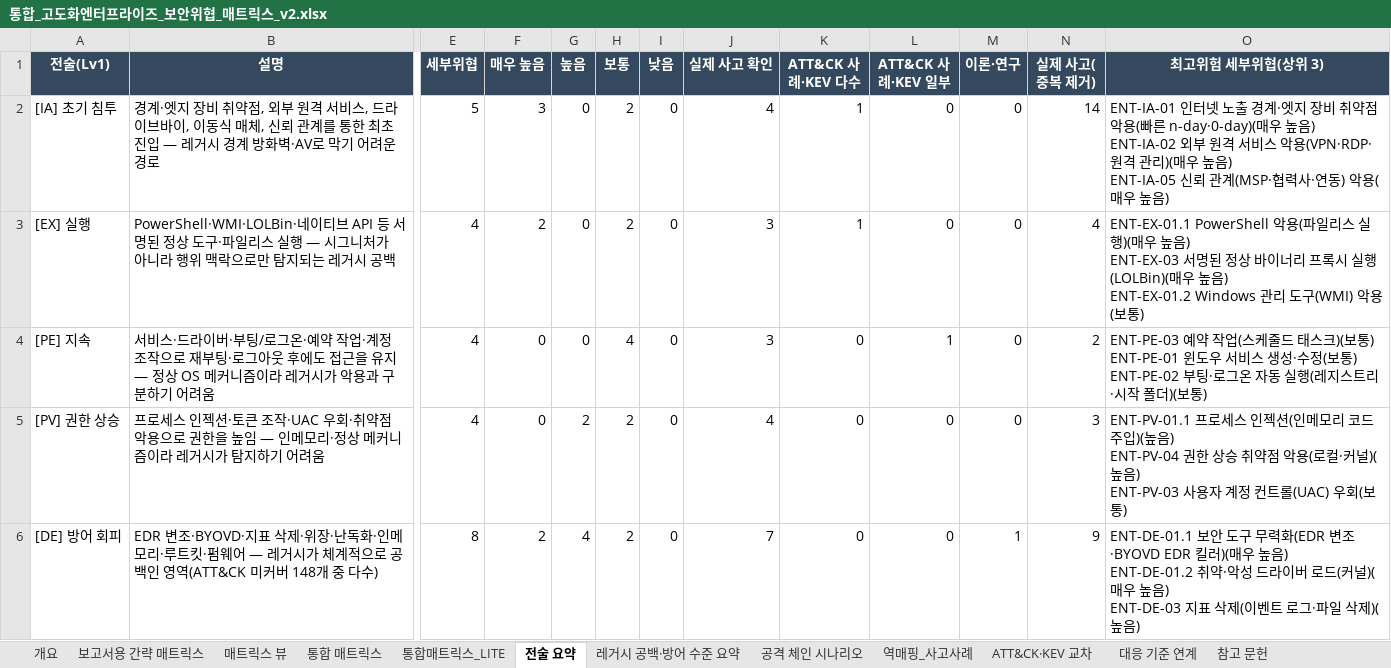
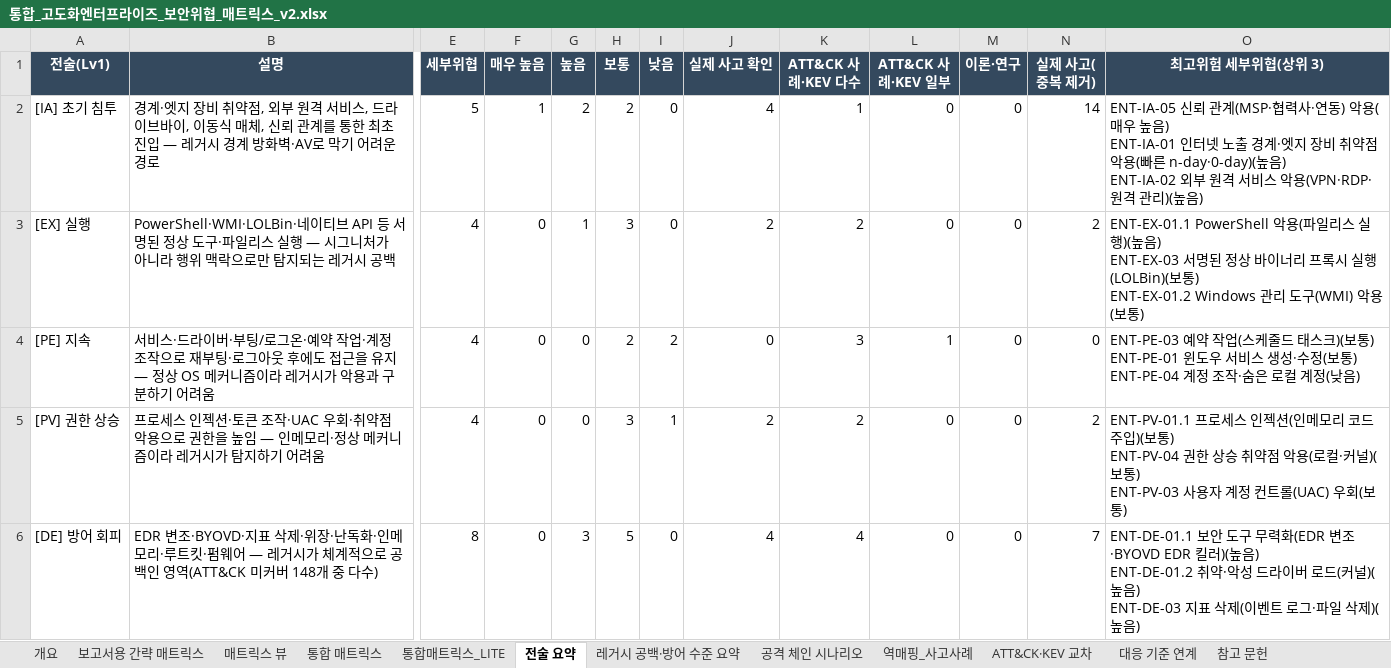
Before and after one commit to donggil-kim/test_2026, an Excel workbook: enterprise/output/통합_고도화엔터프라이즈_보안위협_매트릭스_v2.xlsx, sheet 전술 요약, drawn as a sheet; only a part is shown, gaps mark what is left out; values as stored, in another font and other column widths than the file's, no borders; ↵ is a line break in a cell; the diff covers the shown part only; the diff names each change by its address in the sheet, - before the commit and + after, or states it on an @@ line.

```diff
--- a/enterprise/output/통합_고도화엔터프라이즈_보안위협_매트릭스_v2.xlsx (sheet 전술 요약)
+++ b/enterprise/output/통합_고도화엔터프라이즈_보안위협_매트릭스_v2.xlsx (sheet 전술 요약)
-F2 (매우 높음): 3
+F2 (매우 높음): 1
-G2 (높음): 0
+G2 (높음): 2
-O2 (최고위험 세부위협(상위 3)): ENT-IA-01 인터넷 노출 경계·엣지 장비 취약점 악용(빠른 n-day·0-day)(매우 높음) ↵ ENT-IA-02 외부 원격 서비스 악용(VPN·RDP·원격 관리)(매우 높음) ↵ ENT-IA-05 신뢰 관계(MSP·협력사·연동) 악용(매우 높음)
+O2 (최고위험 세부위협(상위 3)): ENT-IA-05 신뢰 관계(MSP·협력사·연동) 악용(매우 높음) ↵ ENT-IA-01 인터넷 노출 경계·엣지 장비 취약점 악용(빠른 n-day·0-day)(높음) ↵ ENT-IA-02 외부 원격 서비스 악용(VPN·RDP·원격 관리)(높음)
-F3 (매우 높음): 2
+F3 (매우 높음): 0
-G3 (높음): 0
+G3 (높음): 1
-H3 (보통): 2
+H3 (보통): 3
-J3 (실제 사고 확인): 3
+J3 (실제 사고 확인): 2
-K3 (ATT&CK 사례·KEV 다수): 1
+K3 (ATT&CK 사례·KEV 다수): 2
-N3 (실제 사고(중복 제거)): 4
+N3 (실제 사고(중복 제거)): 2
-O3 (최고위험 세부위협(상위 3)): …실행)(매우 높음) ↵ ENT-EX-03 서명된 정상 바이너리 프록시 실행(LOLBin)(매우 높음) ↵ ENT-EX-01.2 Windows 관…
+O3 (최고위험 세부위협(상위 3)): …실행)(높음) ↵ ENT-EX-03 서명된 정상 바이너리 프록시 실행(LOLBin)(보통) ↵ ENT-EX-01.2 Windows 관…
-H4 (보통): 4
+H4 (보통): 2
-I4 (낮음): 0
+I4 (낮음): 2
-J4 (실제 사고 확인): 3
+J4 (실제 사고 확인): 0
-K4 (ATT&CK 사례·KEV 다수): 0
+K4 (ATT&CK 사례·KEV 다수): 3
-N4 (실제 사고(중복 제거)): 2
+N4 (실제 사고(중복 제거)): 0
-O4 (최고위험 세부위협(상위 3)): …(보통) ↵ ENT-PE-02 부팅·로그온 자동 실행(레지스트리·시작 폴더)(보통)
+O4 (최고위험 세부위협(상위 3)): …(보통) ↵ ENT-PE-04 계정 조작·숨은 로컬 계정(낮음)
-G5 (높음): 2
+G5 (높음): 0
-H5 (보통): 2
+H5 (보통): 3
-I5 (낮음): 0
+I5 (낮음): 1
-J5 (실제 사고 확인): 4
+J5 (실제 사고 확인): 2
-K5 (ATT&CK 사례·KEV 다수): 0
+K5 (ATT&CK 사례·KEV 다수): 2
-N5 (실제 사고(중복 제거)): 3
+N5 (실제 사고(중복 제거)): 2
-O5 (최고위험 세부위협(상위 3)): …주입)(높음) ↵ ENT-PV-04 권한 상승 취약점 악용(로컬·커널)(높음) ↵ ENT-PV-03 사용…
+O5 (최고위험 세부위협(상위 3)): …주입)(보통) ↵ ENT-PV-04 권한 상승 취약점 악용(로컬·커널)(보통) ↵ ENT-PV-03 사용…
-F6 (매우 높음): 2
+F6 (매우 높음): 0
-G6 (높음): 4
+G6 (높음): 3
-H6 (보통): 2
+H6 (보통): 5
-J6 (실제 사고 확인): 7
+J6 (실제 사고 확인): 4
-K6 (ATT&CK 사례·KEV 다수): 0
+K6 (ATT&CK 사례·KEV 다수): 4
-M6 (이론·연구): 1
+M6 (이론·연구): 0
-N6 (실제 사고(중복 제거)): 9
+N6 (실제 사고(중복 제거)): 7
-O6 (최고위험 세부위협(상위 3)): …EDR 킬러)(매우 높음) ↵ ENT-DE-01.2 취약·악성 드라이버 로드(커널)(매우 높음) ↵ ENT-DE-03…
+O6 (최고위험 세부위협(상위 3)): …EDR 킬러)(높음) ↵ ENT-DE-01.2 취약·악성 드라이버 로드(커널)(높음) ↵ ENT-DE-03…
```
Also changed, not shown: 30 edited cells elsewhere in this sheet, sheet 보고서용 간략 매트릭스, sheet 통합 매트릭스, sheet 역매핑_사고사례, sheet 통합매트릭스_LITE, sheet 매트릭스 뷰, sheet 대응 기준 연계, 4 more sheets, integrated/output/통합_보안위협_매트릭스_v5_엔터프라이즈뷰.xlsx, 22 other files.
